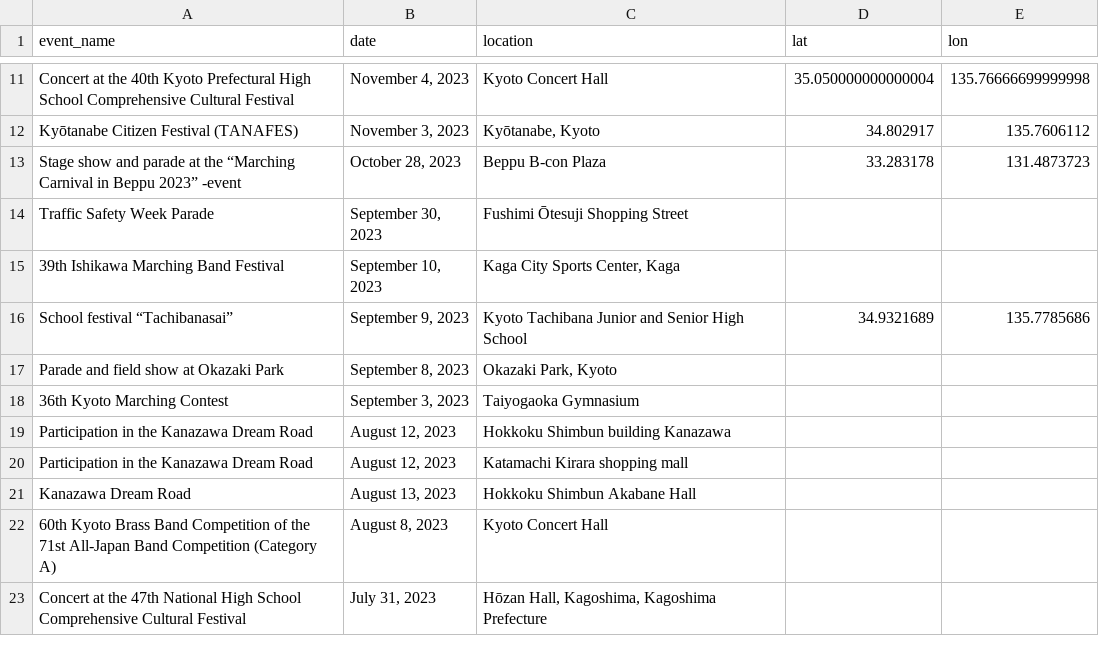
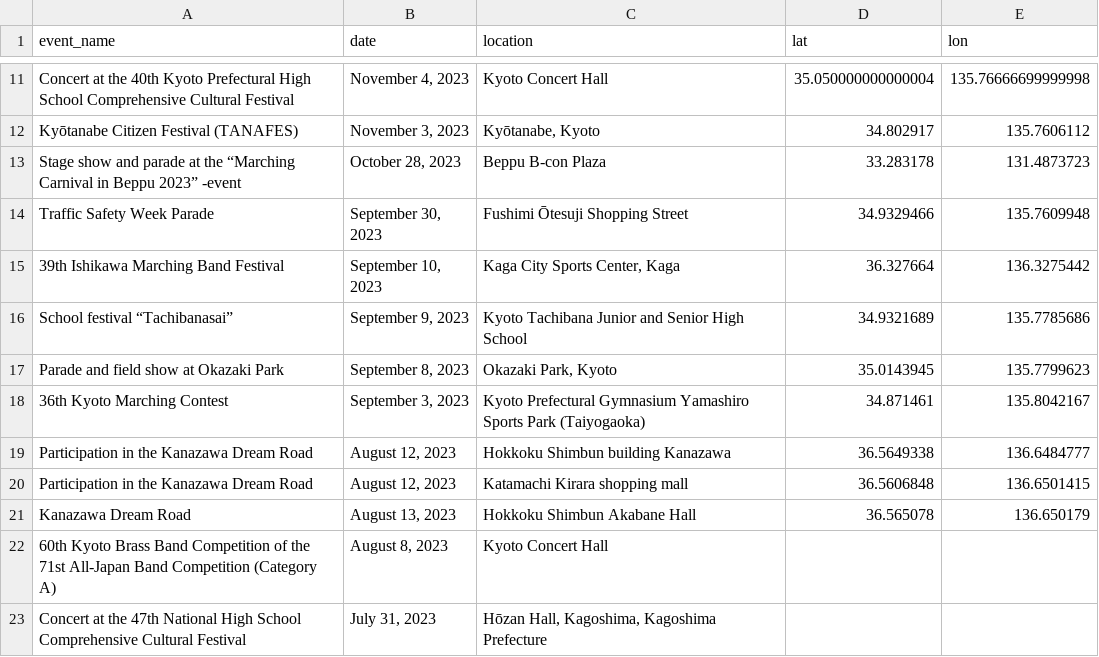
Before and after one commit to tourist-C/kt_map, a CSV file: data.csv, drawn as a sheet; only a part is shown, gaps mark what is left out; the diff covers the shown part only.

```diff
--- a/data.csv
+++ b/data.csv
@@ -13,10 +13,10 @@ Kyōtanabe Citizen Festival (TANAFES),"November 3, 2023","Kyōtanabe, Kyoto",34.
 Stage show and parade at the “Marching Carnival in Beppu 2023” -event,"October 28, 2023",Beppu B-con Plaza,33.283178,131.4873723
-Traffic Safety Week Parade,"September 30, 2023",Fushimi Ōtesuji Shopping Street,,
-39th Ishikawa Marching Band Festival,"September 10, 2023","Kaga City Sports Center, Kaga",,
+Traffic Safety Week Parade,"September 30, 2023",Fushimi Ōtesuji Shopping Street,34.9329466,135.7609948
+39th Ishikawa Marching Band Festival,"September 10, 2023","Kaga City Sports Center, Kaga",36.327664,136.3275442
 School festival “Tachibanasai”,"September 9, 2023",Kyoto Tachibana Junior and Senior High School,34.9321689,135.7785686
-Parade and field show at Okazaki Park,"September 8, 2023","Okazaki Park, Kyoto",,
-36th Kyoto Marching Contest,"September 3, 2023",Taiyogaoka Gymnasium,,
-Participation in the Kanazawa Dream Road,"August 12, 2023",Hokkoku Shimbun building Kanazawa,,
-Participation in the Kanazawa Dream Road,"August 12, 2023",Katamachi Kirara shopping mall,,
-Kanazawa Dream Road,"August 13, 2023",Hokkoku Shimbun Akabane Hall,,
+Parade and field show at Okazaki Park,"September 8, 2023","Okazaki Park, Kyoto",35.0143945,135.7799623
+36th Kyoto Marching Contest,"September 3, 2023",Kyoto Prefectural Gymnasium Yamashiro Sports Park (Taiyogaoka),34.871461,135.8042167
+Participation in the Kanazawa Dream Road,"August 12, 2023",Hokkoku Shimbun building Kanazawa,36.5649338,136.6484777
+Participation in the Kanazawa Dream Road,"August 12, 2023",Katamachi Kirara shopping mall,36.5606848,136.6501415
+Kanazawa Dream Road,"August 13, 2023",Hokkoku Shimbun Akabane Hall,36.565078,136.650179
 60th Kyoto Brass Band Competition of the 71st All-Japan Band Competition (Category A),"August 8, 2023",Kyoto Concert Hall,,
```
Also changed, not shown: 17 added rows elsewhere in this file.
